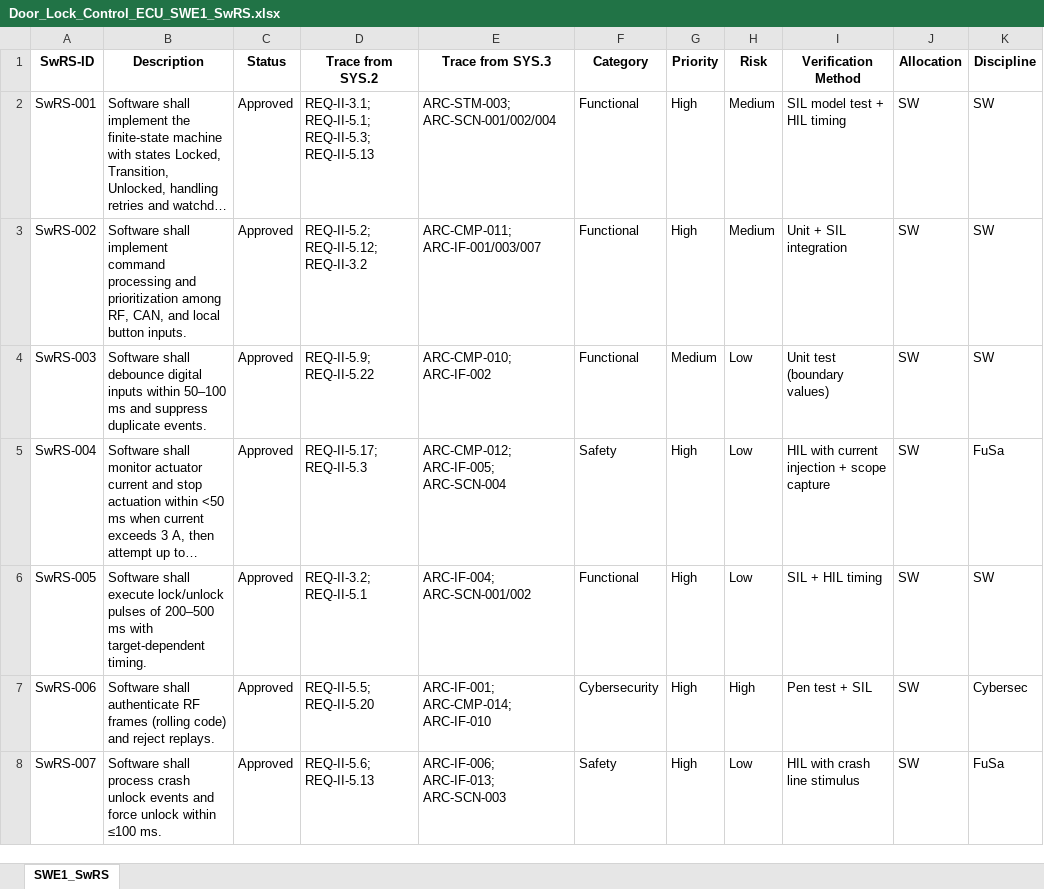
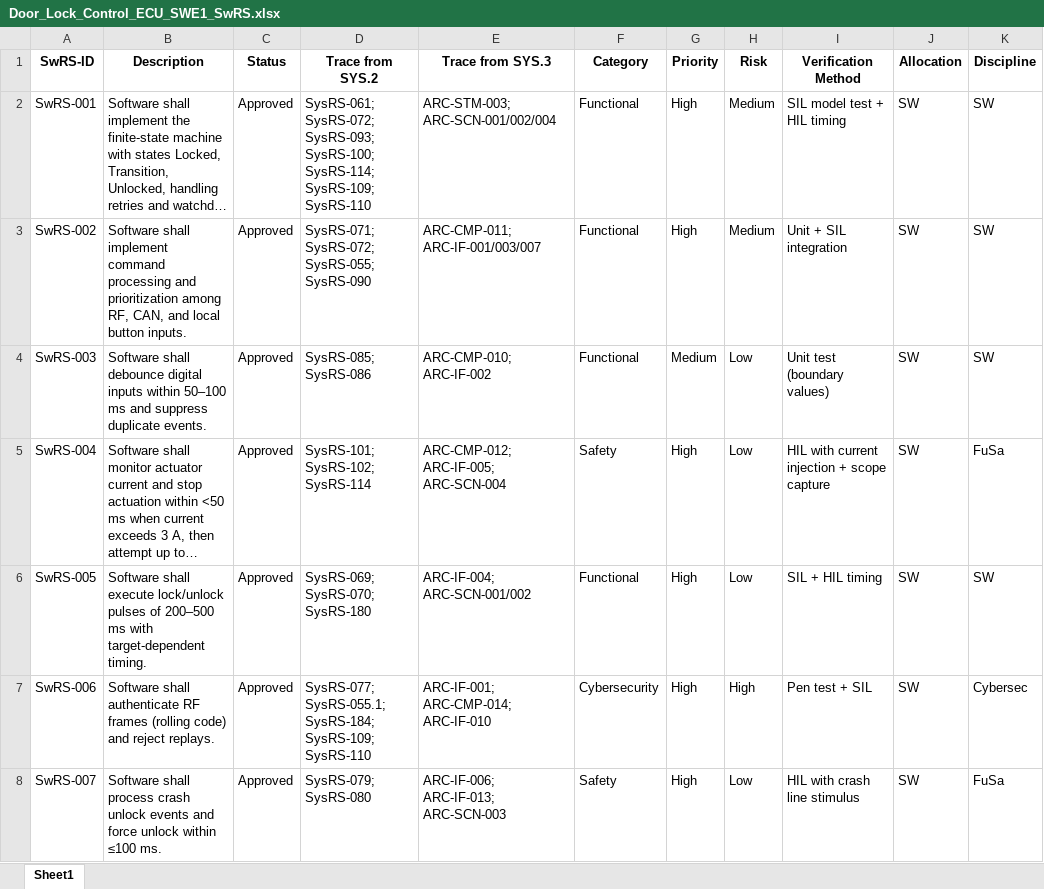
Before and after one commit to CORE-SPICE/DOORLOCK_DEMO, an Excel workbook: SWE.1/Door_Lock_Control_ECU_SWE1_SwRS.xlsx, sheet Sheet1, drawn as a sheet; only a part is shown; long unchanged cells end in …; values as stored, in another font and other column widths than the file's, no borders; the diff covers the shown part only; the diff names each change by its address in the sheet, - before the commit and + after, or states it on an @@ line.

Commit message:
Update Door_Lock_Control_ECU_SWE1_SwRS.xlsx
Fixed the incorrect trace.

```diff
--- a/SWE.1/Door_Lock_Control_ECU_SWE1_SwRS.xlsx (sheet Sheet1)
+++ b/SWE.1/Door_Lock_Control_ECU_SWE1_SwRS.xlsx (sheet Sheet1)
-sheet tab: SWE1_SwRS
+sheet tab: Sheet1
-D2 (Trace from SYS.2): REQ-II-3.1; REQ-II-5.1; REQ-II-5.3; REQ-II-5.13
+D2 (Trace from SYS.2): SysRS-061; SysRS-072; SysRS-093; SysRS-100; SysRS-114; SysRS-109; SysRS-110
-D3 (Trace from SYS.2): REQ-II-5.2; REQ-II-5.12; REQ-II-3.2
+D3 (Trace from SYS.2): SysRS-071; SysRS-072; SysRS-055; SysRS-090
-D4 (Trace from SYS.2): REQ-II-5.9; REQ-II-5.22
+D4 (Trace from SYS.2): SysRS-085; SysRS-086
-D5 (Trace from SYS.2): REQ-II-5.17; REQ-II-5.3
+D5 (Trace from SYS.2): SysRS-101; SysRS-102; SysRS-114
-D6 (Trace from SYS.2): REQ-II-3.2; REQ-II-5.1
+D6 (Trace from SYS.2): SysRS-069; SysRS-070; SysRS-180
-D7 (Trace from SYS.2): REQ-II-5.5; REQ-II-5.20
+D7 (Trace from SYS.2): SysRS-077; SysRS-055.1; SysRS-184; SysRS-109; SysRS-110
-D8 (Trace from SYS.2): REQ-II-5.6; REQ-II-5.13
+D8 (Trace from SYS.2): SysRS-079; SysRS-080
```
Also changed, not shown: 26 edited cells elsewhere in this sheet.
